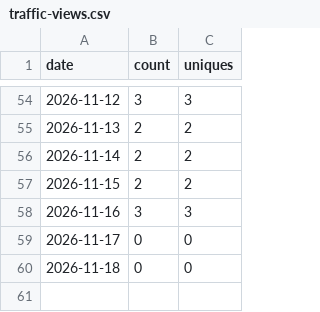
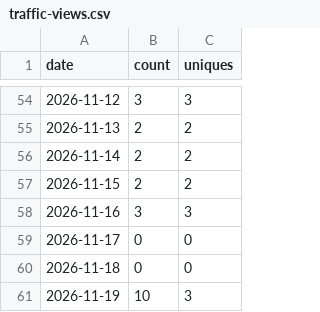
Before and after one commit to babson44/azure-vm-modernization-toolkit, a CSV file: metrics/traffic-views.csv, drawn as a sheet; only a part is shown, gaps mark what is left out.

```diff
--- a/metrics/traffic-views.csv
+++ b/metrics/traffic-views.csv
@@ -60 +60,2 @@ date,count,uniques
 2026-11-18,0,0
+2026-11-19,10,3
```
Also changed, not shown: metrics/traffic-clones.csv, 1 other file.
